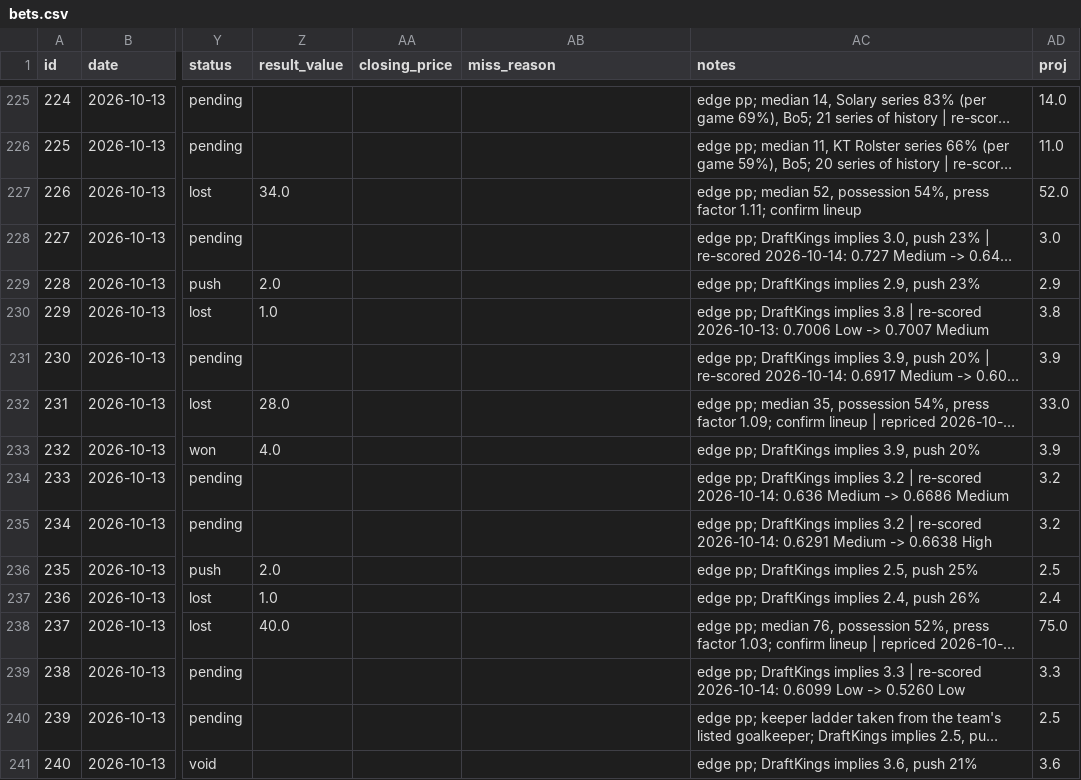
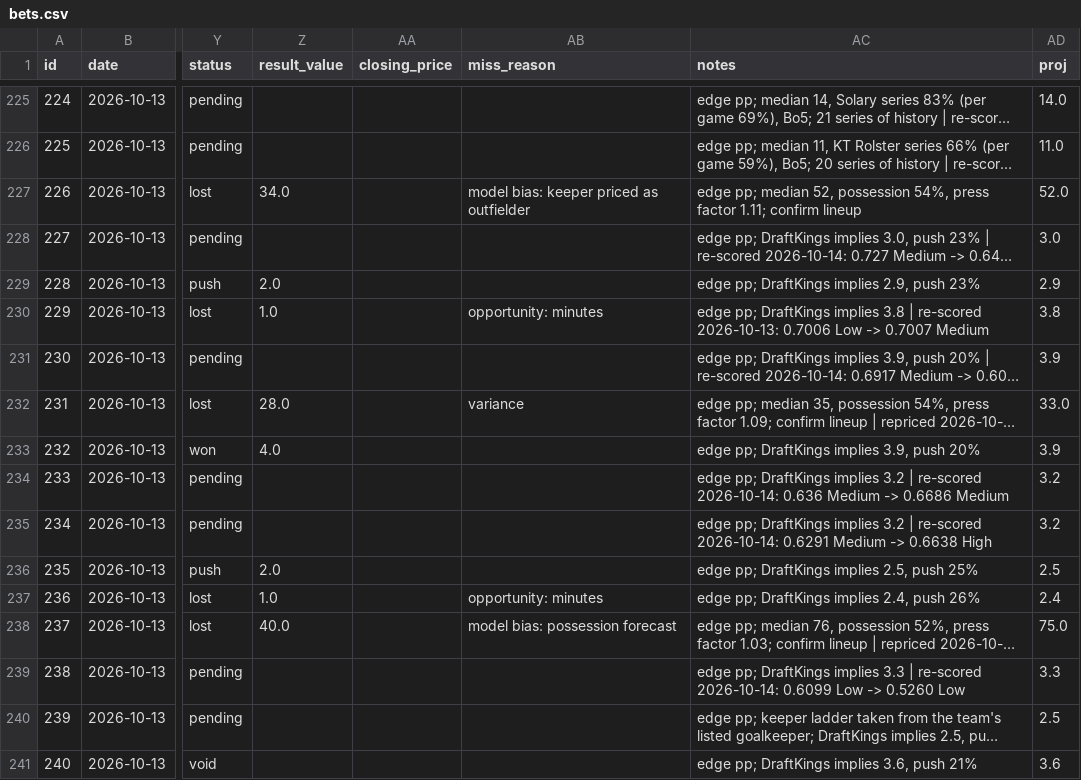
Before and after one commit to ericc112/test, a CSV file: betting/data/bets.csv, drawn as a sheet; only a part is shown, gaps mark what is left out; long unchanged cells end in …; the diff covers the shown part only; the diff names each change by its address in the sheet, - before the commit and + after, or states it on an @@ line.

```diff
--- a/betting/data/bets.csv
+++ b/betting/data/bets.csv
-AB227 (miss_reason): (empty)
+AB227 (miss_reason): model bias: keeper priced as outfielder
-AB230 (miss_reason): (empty)
+AB230 (miss_reason): opportunity: minutes
-AB232 (miss_reason): (empty)
+AB232 (miss_reason): variance
-AB237 (miss_reason): (empty)
+AB237 (miss_reason): opportunity: minutes
-AB238 (miss_reason): (empty)
+AB238 (miss_reason): model bias: possession forecast
```
Also changed, not shown: 128 edited cells elsewhere in this file, 4 other files.
